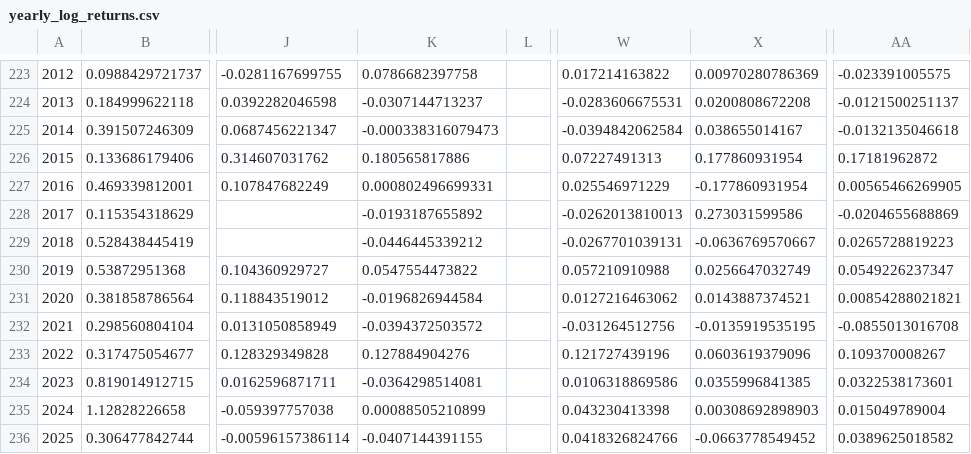
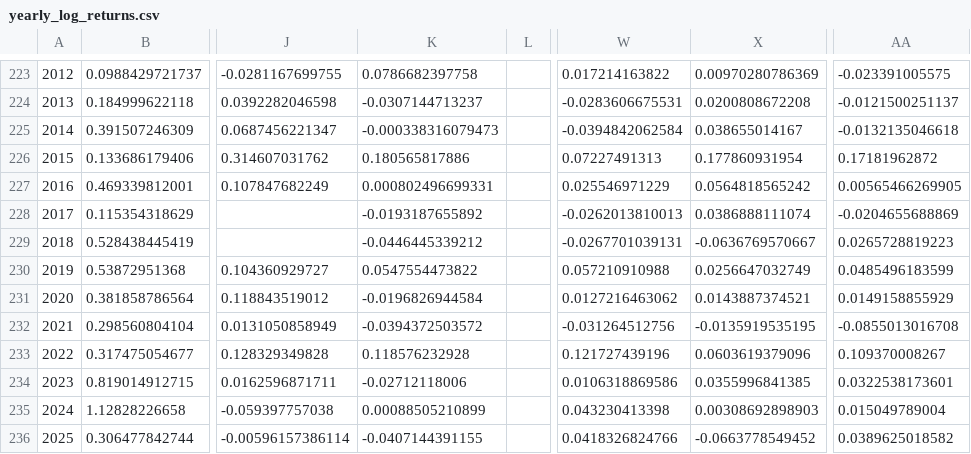
Before and after one commit to unbalancedparentheses/forex-centuries, a CSV file: data/derived/analysis/yearly_log_returns.csv, drawn as a sheet; only a part is shown, gaps mark what is left out; the diff names each change by its address in the sheet, - before the commit and + after, or states it on an @@ line.

```diff
--- a/data/derived/analysis/yearly_log_returns.csv
+++ b/data/derived/analysis/yearly_log_returns.csv
-X227: -0.177860931954
+X227: 0.0564818565242
-X228: 0.273031599586
+X228: 0.0386888111074
-AA230: 0.0549226237347
+AA230: 0.0485496183599
-AA231: 0.00854288021821
+AA231: 0.0149158855929
-K233: 0.127884904276
+K233: 0.118576232928
-K234: -0.0364298514081
+K234: -0.02712118006
```
Also changed, not shown: data/derived/analysis/yearly_correlation_matrix.csv, data/derived/normalized/yearly_unified_panel.csv, 12 other files.
